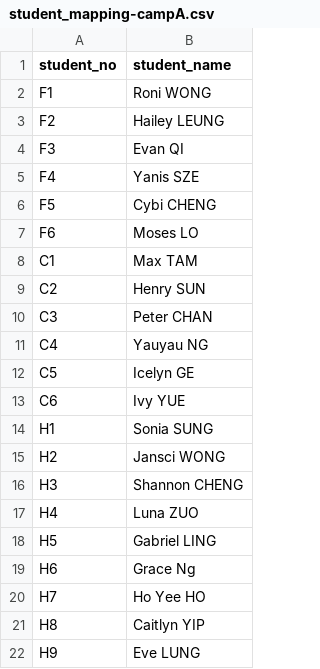
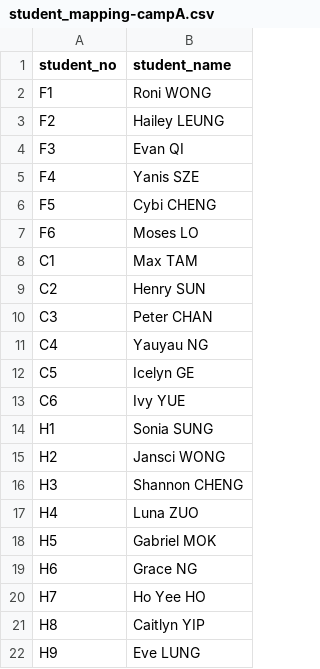
Before and after one commit to lmskin/summer-camp-time-table, a CSV file: input/student_mapping-campA.csv, drawn as a sheet.

Commit message:
Update student mapping for camp A by correcting names for H5 and H6 to ensure accurate representation.

```diff
--- a/input/student_mapping-campA.csv
+++ b/input/student_mapping-campA.csv
@@ -17,4 +17,4 @@ H3,Shannon CHENG
 H4,Luna ZUO
-H5,Gabriel LING
-H6,Grace Ng
+H5,Gabriel MOK
+H6,Grace NG
 H7,Ho Yee HO
```
Also changed, not shown: 9 other files.
